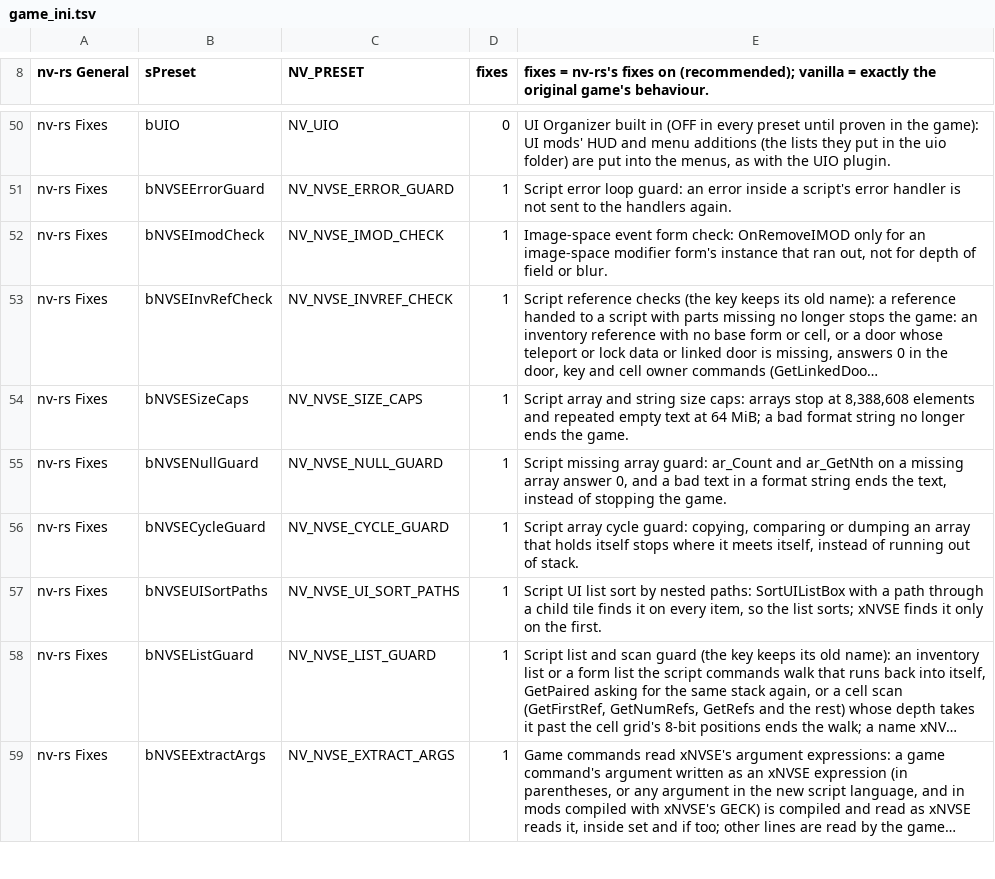
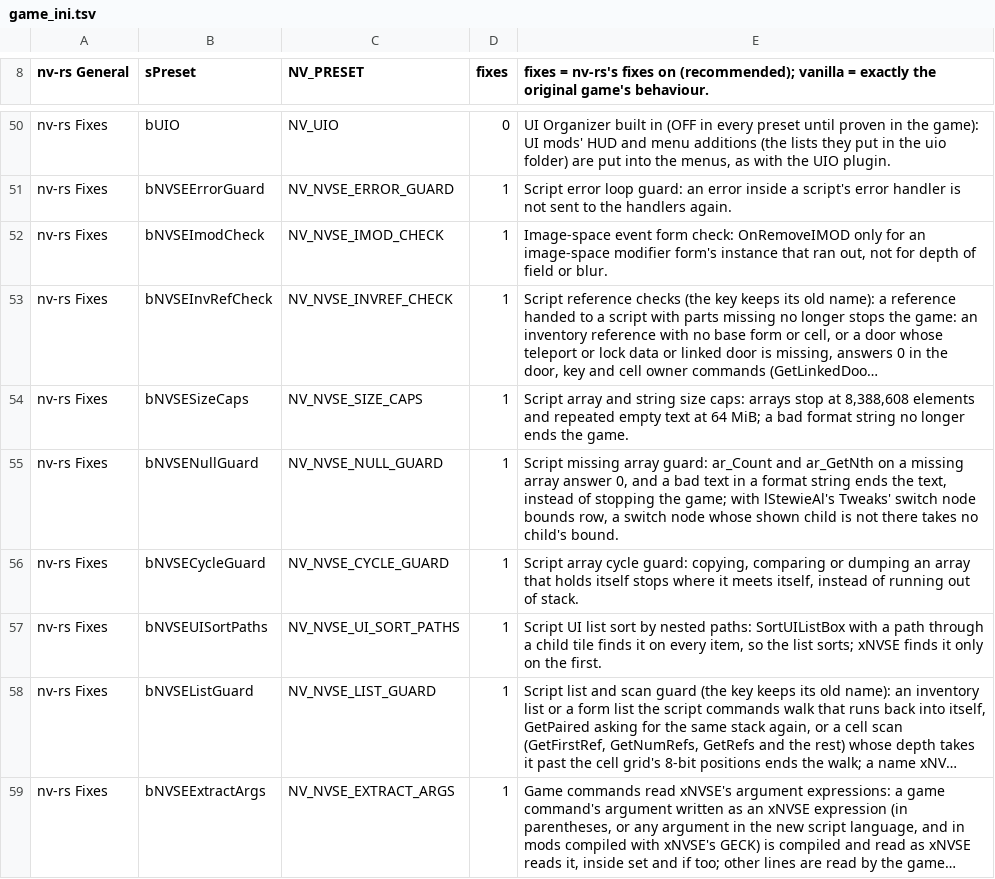
Before and after one commit to JorisJonkers-dev/nv-rs, a TSV file: crates/host/data/game_ini.tsv, drawn as a sheet; only a part is shown, gaps mark what is left out; long unchanged cells end in …; the diff names each change by its address in the sheet, - before the commit and + after, or states it on an @@ line.

Commit message:
chore: lStewieAl's Tweaks group J: seven world-side fixes (sun light side, body decal variants, door
On with the fixes preset, each with its own off key, off in vanilla. The sun's light comes from the side of the sky the sun disc is on (S0145; no change with the new lighting's light-from-the-sky on). Blood and impact marks on bodies show the variant picked for them (S0238). NPCs' paths no longer treat things that are not doors as doors (S0242). No longer crash: a reference whose distant LOD a plugin disabled, with Tweaks' console line naming it (S0050); a place whose navigation mesh cannot be worked out (S0235); a path through a door whose other side has no teleport (S0193); a model with a switch or LOD node that updates only its shown part (S0237: Tweaks' unchecked child read kept as the row, with a guard of nv-rs's own under the missing-data guard row for an index outside the children). Also the four tests group I's review asked for (the hacking menu's file-line loop, both texture queue entries, the font row off, the print queue off the main thread). Review: no findings. Linux: Other systems run 44855004972.

Upstream-Commit: 93ca3d67488f9e7b02d357b745c3aee624ff560c

```diff
--- a/crates/host/data/game_ini.tsv
+++ b/crates/host/data/game_ini.tsv
-E55: …stopping the game.
+E55: …stopping the game; with lStewieAl's Tweaks' switch node bounds row, a switch node whose shown child is not there takes no child's bound.
```
Also changed, not shown: 18 other files.
